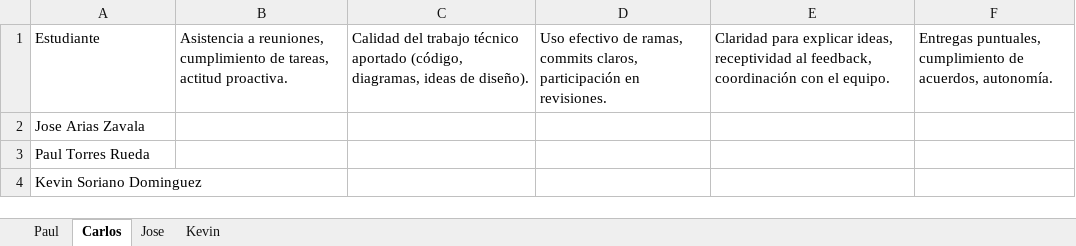
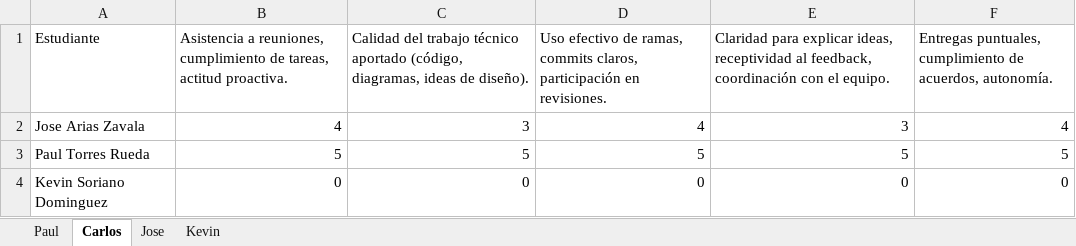
Before and after one commit to Poolfx/PlataformaEventosUniversitarios, an Excel workbook: Documentacion/Coevaluación.xlsx, sheet Carlos, drawn as a sheet; values as stored, in another font and other column widths than the file's, no borders; table styles not drawn; the diff names each change by its address in the sheet, - before the commit and + after, or states it on an @@ line.

Commit message:
COEVALUACIÓN CARLOS ORELLANA

```diff
--- a/Documentacion/Coevaluación.xlsx (sheet Carlos)
+++ b/Documentacion/Coevaluación.xlsx (sheet Carlos)
-B2: (empty)
+B2: 4
-C2: (empty)
+C2: 3
-D2: (empty)
+D2: 4
-E2: (empty)
+E2: 3
-F2: (empty)
+F2: 4
-B3: (empty)
+B3: 5
-C3: (empty)
+C3: 5
-D3: (empty)
+D3: 5
-E3: (empty)
+E3: 5
-F3: (empty)
+F3: 5
-B4: (empty)
+B4: 0
-C4: (empty)
+C4: 0
-D4: (empty)
+D4: 0
-E4: (empty)
+E4: 0
-F4: (empty)
+F4: 0
```
